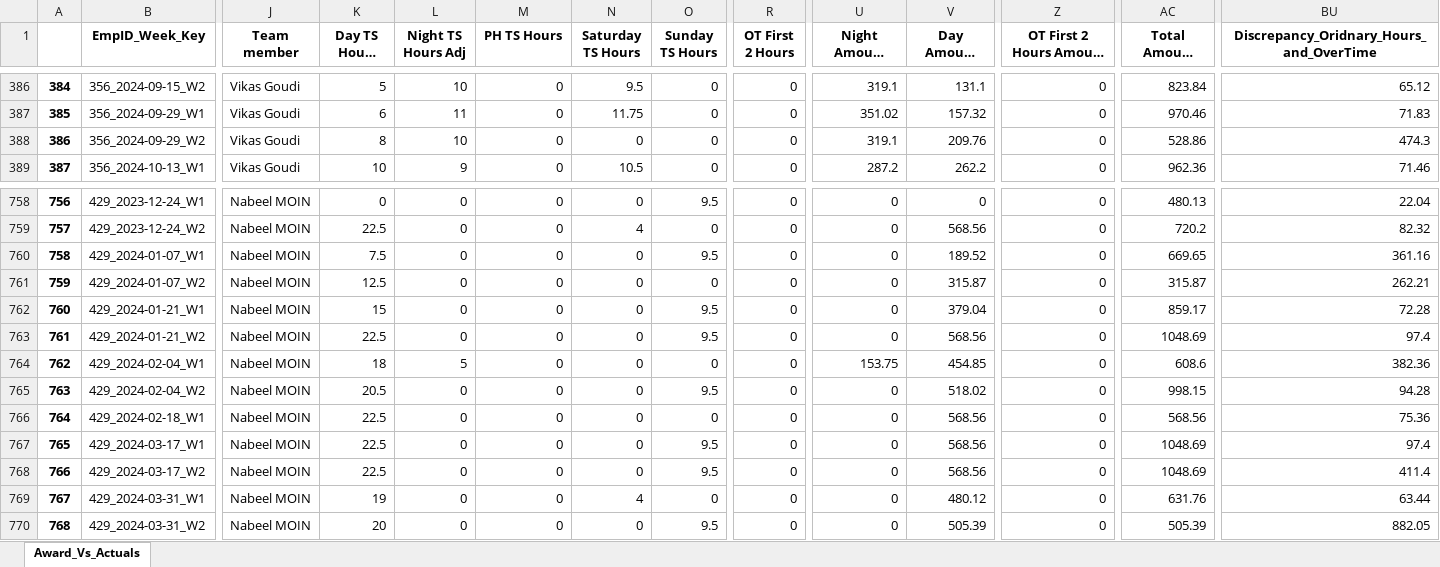
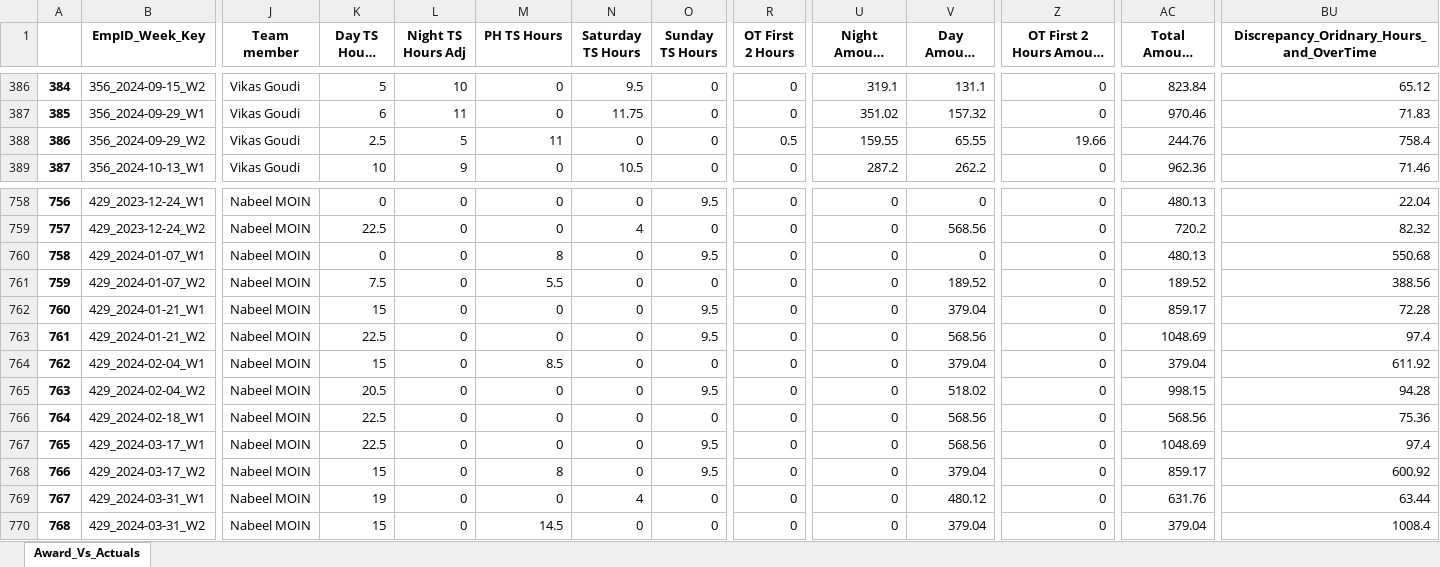
Before and after one commit to ssmith-98/Project-Royal, an Excel workbook: SW_Payment_Calcs_As_Per_Award_Vs_ Allied_Actual_Pay.xlsx, sheet Award_Vs_Actuals, drawn as a sheet; only a part is shown, gaps mark what is left out; long unchanged cells end in …; values as stored, in another font and other column widths than the file's, no borders; the diff covers the shown part only; the diff names each change by its address in the sheet, - before the commit and + after, or states it on an @@ line.

Commit message:
fix to PH hours and night hours

```diff
--- a/SW_Payment_Calcs_As_Per_Award_Vs_ Allied_Actual_Pay.xlsx (sheet Award_Vs_Actuals)
+++ b/SW_Payment_Calcs_As_Per_Award_Vs_ Allied_Actual_Pay.xlsx (sheet Award_Vs_Actuals)
-K388 (Day TS Hours Adj): 8
+K388 (Day TS Hours Adj): 2.5
-L388 (Night TS Hours Adj): 10
+L388 (Night TS Hours Adj): 5
-M388 (PH TS Hours): 0
+M388 (PH TS Hours): 11
-R388 (OT First 2 Hours): 0
+R388 (OT First 2 Hours): 0.5
-U388 (Night Amount (Award)): 319.1
+U388 (Night Amount (Award)): 159.55
-V388 (Day Amount (Award)): 209.76
+V388 (Day Amount (Award)): 65.55
-Z388 (OT First 2 Hours Amount (Award)): 0
+Z388 (OT First 2 Hours Amount (Award)): 19.66
-AC388 (Total Amount (Award)): 528.86
+AC388 (Total Amount (Award)): 244.76
-BU388: 474.3
+BU388: 758.4
-K760 (Day TS Hours Adj): 7.5
+K760 (Day TS Hours Adj): 0
-M760 (PH TS Hours): 0
+M760 (PH TS Hours): 8
-V760 (Day Amount (Award)): 189.52
+V760 (Day Amount (Award)): 0
-AC760 (Total Amount (Award)): 669.65
+AC760 (Total Amount (Award)): 480.13
-BU760: 361.16
+BU760: 550.68
-K761 (Day TS Hours Adj): 12.5
+K761 (Day TS Hours Adj): 7.5
-M761 (PH TS Hours): 0
+M761 (PH TS Hours): 5.5
-V761 (Day Amount (Award)): 315.87
+V761 (Day Amount (Award)): 189.52
-AC761 (Total Amount (Award)): 315.87
+AC761 (Total Amount (Award)): 189.52
-BU761: 262.21
+BU761: 388.56
-K764 (Day TS Hours Adj): 18
+K764 (Day TS Hours Adj): 15
-L764 (Night TS Hours Adj): 5
+L764 (Night TS Hours Adj): 0
-M764 (PH TS Hours): 0
+M764 (PH TS Hours): 8.5
-U764 (Night Amount (Award)): 153.75
+U764 (Night Amount (Award)): 0
-V764 (Day Amount (Award)): 454.85
+V764 (Day Amount (Award)): 379.04
-AC764 (Total Amount (Award)): 608.6
+AC764 (Total Amount (Award)): 379.04
-BU764: 382.36
+BU764: 611.92
-K768 (Day TS Hours Adj): 22.5
+K768 (Day TS Hours Adj): 15
-M768 (PH TS Hours): 0
+M768 (PH TS Hours): 8
-V768 (Day Amount (Award)): 568.56
+V768 (Day Amount (Award)): 379.04
-AC768 (Total Amount (Award)): 1048.69
+AC768 (Total Amount (Award)): 859.17
-BU768: 411.4
+BU768: 600.92
-K770 (Day TS Hours Adj): 20
+K770 (Day TS Hours Adj): 15
-M770 (PH TS Hours): 0
+M770 (PH TS Hours): 14.5
-O770 (Sunday TS Hours): 9.5
+O770 (Sunday TS Hours): 0
-V770 (Day Amount (Award)): 505.39
+V770 (Day Amount (Award)): 379.04
-AC770 (Total Amount (Award)): 505.39
+AC770 (Total Amount (Award)): 379.04
-BU770: 882.05
+BU770: 1008.4
```
Also changed, not shown: 1634 edited cells elsewhere in this sheet, 9 other files.
